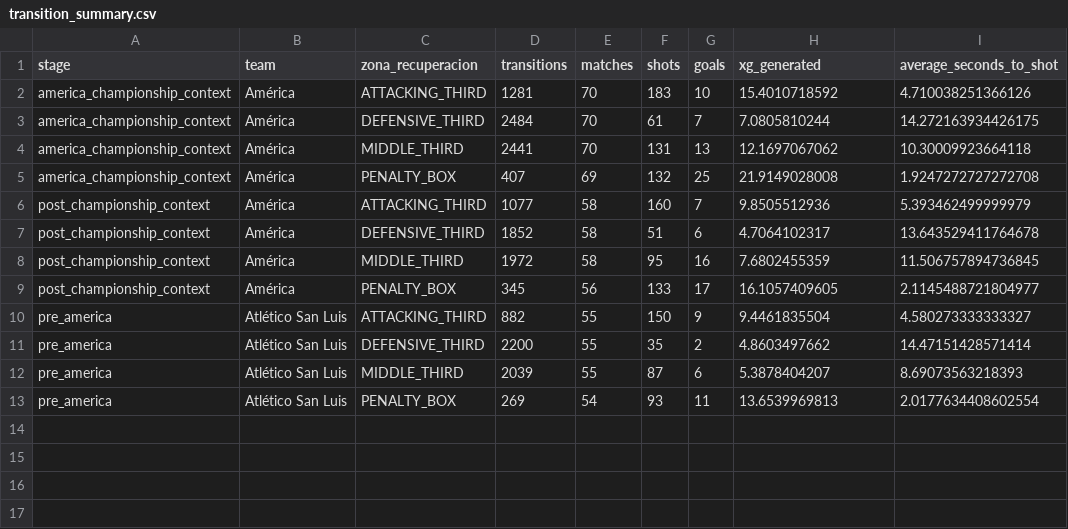
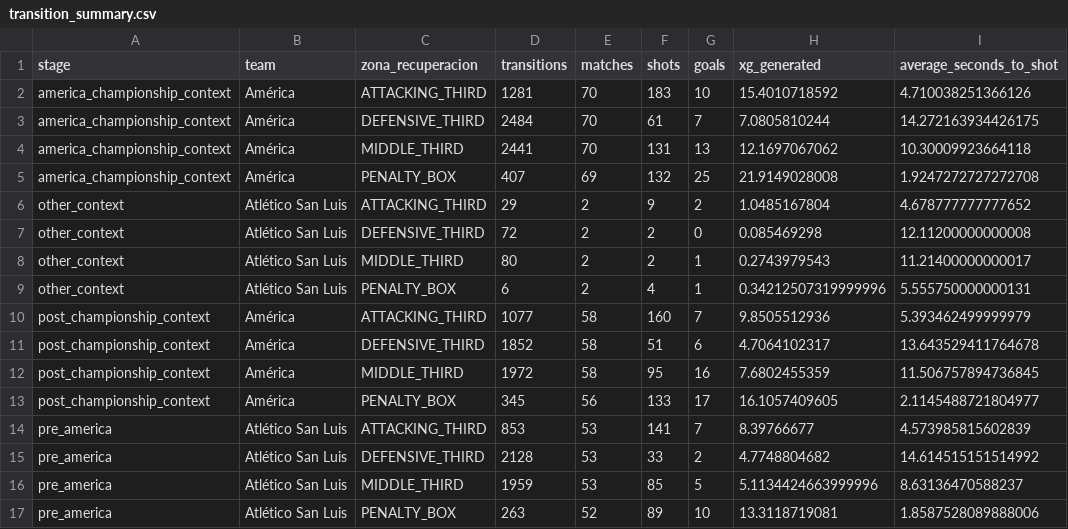
Before and after one commit to JaimeVGA/hackaton, a CSV file: outputs/transition_summary.csv, drawn as a sheet.

```diff
--- a/outputs/transition_summary.csv
+++ b/outputs/transition_summary.csv
@@ -5,2 +5,6 @@ america_championship_context,América,MIDDLE_THIRD,2441,70,131,13,12.1697067062,
 america_championship_context,América,PENALTY_BOX,407,69,132,25,21.9149028008,1.9247272727272708
+other_context,Atlético San Luis,ATTACKING_THIRD,29,2,9,2,1.0485167804,4.678777777777652
+other_context,Atlético San Luis,DEFENSIVE_THIRD,72,2,2,0,0.085469298,12.11200000000008
+other_context,Atlético San Luis,MIDDLE_THIRD,80,2,2,1,0.2743979543,11.21400000000017
+other_context,Atlético San Luis,PENALTY_BOX,6,2,4,1,0.34212507319999996,5.555750000000131
 post_championship_context,América,ATTACKING_THIRD,1077,58,160,7,9.8505512936,5.393462499999979
@@ -9,5 +13,5 @@ post_championship_context,América,MIDDLE_THIRD,1972,58,95,16,7.6802455359,11.50
 post_championship_context,América,PENALTY_BOX,345,56,133,17,16.1057409605,2.1145488721804977
-pre_america,Atlético San Luis,ATTACKING_THIRD,882,55,150,9,9.4461835504,4.580273333333327
-pre_america,Atlético San Luis,DEFENSIVE_THIRD,2200,55,35,2,4.8603497662,14.47151428571414
-pre_america,Atlético San Luis,MIDDLE_THIRD,2039,55,87,6,5.3878404207,8.69073563218393
-pre_america,Atlético San Luis,PENALTY_BOX,269,54,93,11,13.6539969813,2.0177634408602554
+pre_america,Atlético San Luis,ATTACKING_THIRD,853,53,141,7,8.39766677,4.573985815602839
+pre_america,Atlético San Luis,DEFENSIVE_THIRD,2128,53,33,2,4.7748804682,14.614515151514992
+pre_america,Atlético San Luis,MIDDLE_THIRD,1959,53,85,5,5.1134424663999996,8.63136470588237
+pre_america,Atlético San Luis,PENALTY_BOX,263,52,89,10,13.3118719081,1.8587528089888006
```
Also changed, not shown: outputs/context_summary.csv, outputs/decision_summary.csv, 24 other files.
